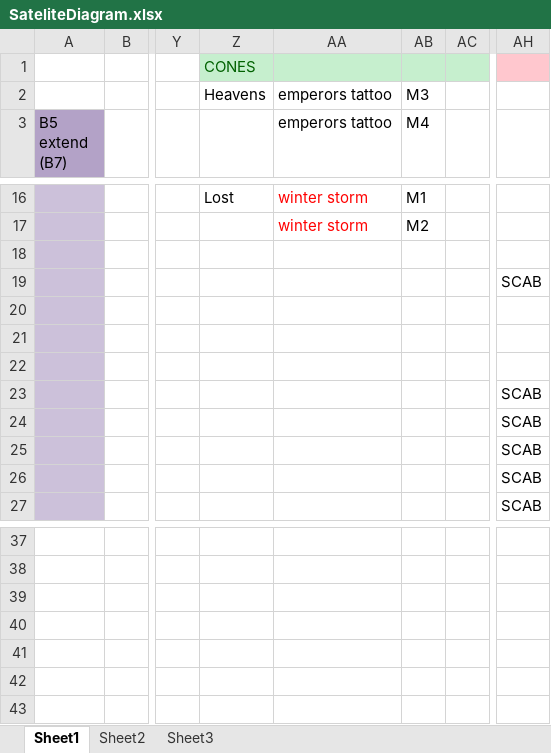
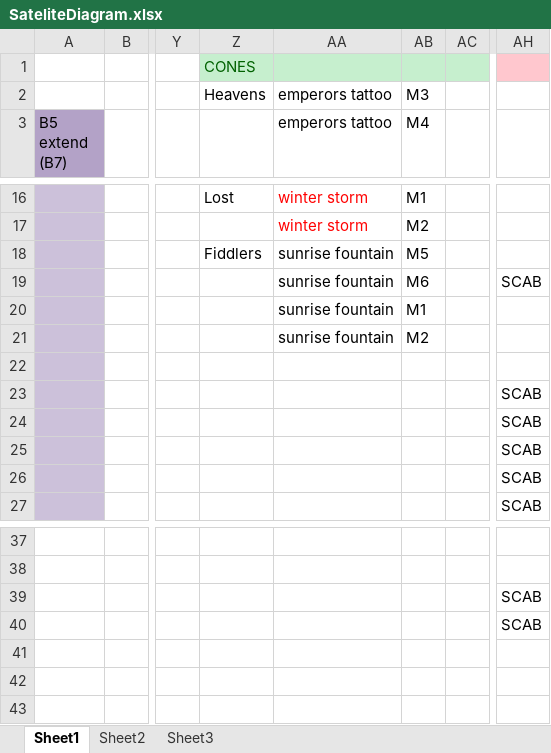
Before and after one commit to silvermarshall/2017, an Excel workbook: choreo/SateliteDiagram.xlsx, sheet Sheet1, drawn as a sheet; only a part is shown, gaps mark what is left out; values as stored, in another font and other column widths than the file's, no borders; the diff names each change by its address in the sheet, - before the commit and + after, or states it on an @@ line.

Commit message:
completed cuetimes for fiddlers; updates sat diagrams, added 10 second buffer to fiddlers prem proj

```diff
--- a/choreo/SateliteDiagram.xlsx (sheet Sheet1)
+++ b/choreo/SateliteDiagram.xlsx (sheet Sheet1)
-Z18: (empty)
+Z18: Fiddlers
-AA18:AA21 (emperors tattoo): (empty)
+AA18:AA21 (emperors tattoo): sunrise fountain
-AB18 (M4): (empty)
+AB18 (M4): M5
-AB19 (M4): (empty)
+AB19 (M4): M6
-AB20 (M4): (empty)
+AB20 (M4): M1
-AB21 (M4): (empty)
+AB21 (M4): M2
-AH39:AH40: (empty)
+AH39:AH40: SCAB
```
Also changed, not shown: 2 other files.
